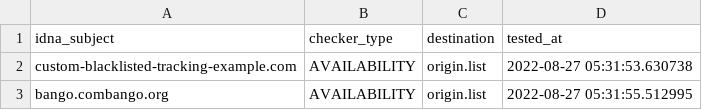
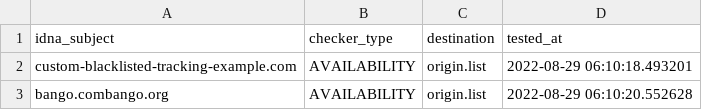
Before and after one commit to dead-hosts/Basic-tracking-list_web_disconnect.me, a CSV file: .pyfunceble/inactive.csv, drawn as a sheet.

Commit message:
[Final/Result][Dead-Hosts::Basic-tracking-list_web_disconnect.me] [GHA skip]
XpCCcIVjbjsAGVoJniaephZR

```diff
--- a/.pyfunceble/inactive.csv
+++ b/.pyfunceble/inactive.csv
@@ -1,3 +1,3 @@
 idna_subject,checker_type,destination,tested_at
-custom-blacklisted-tracking-example.com,AVAILABILITY,origin.list,2022-08-27 05:31:53.630738
-bango.combango.org,AVAILABILITY,origin.list,2022-08-27 05:31:55.512995
+custom-blacklisted-tracking-example.com,AVAILABILITY,origin.list,2022-08-29 06:10:18.493201
+bango.combango.org,AVAILABILITY,origin.list,2022-08-29 06:10:20.552628
```
Also changed, not shown: 10 other files.
